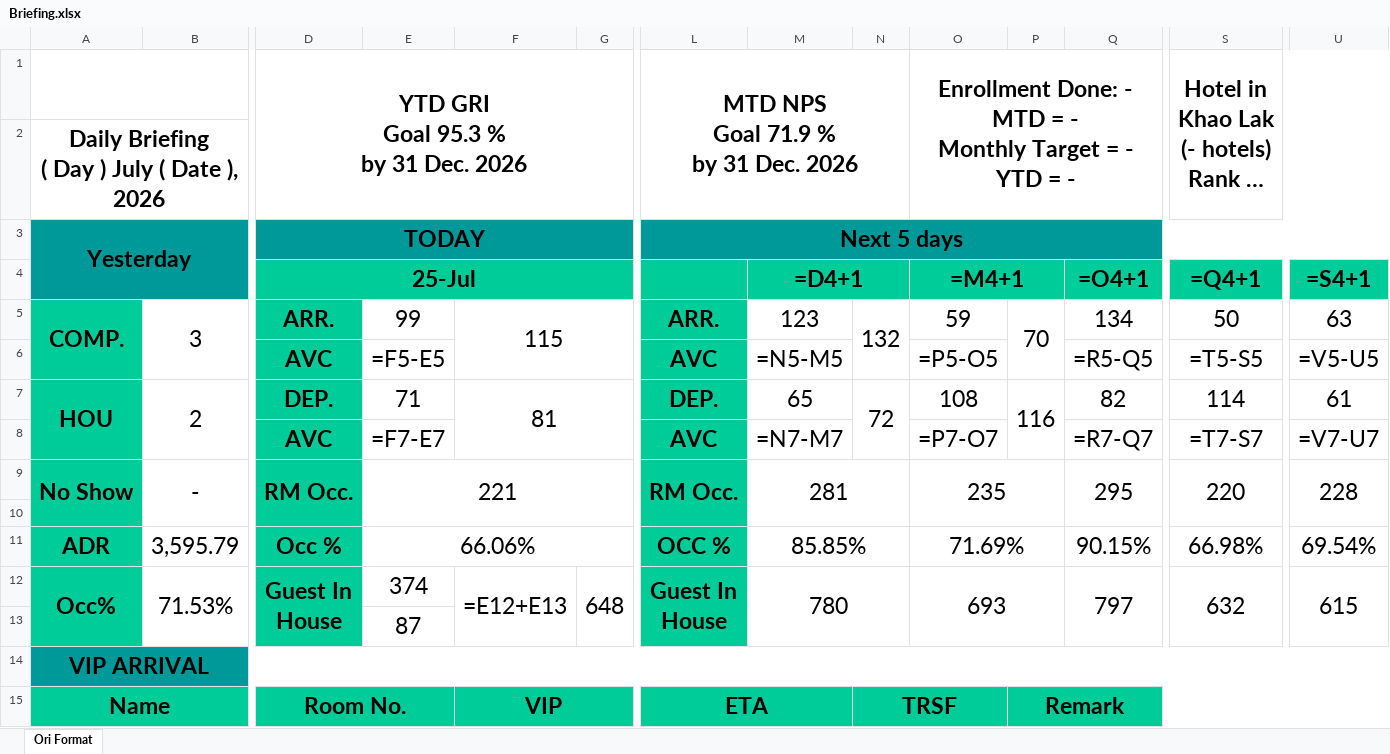
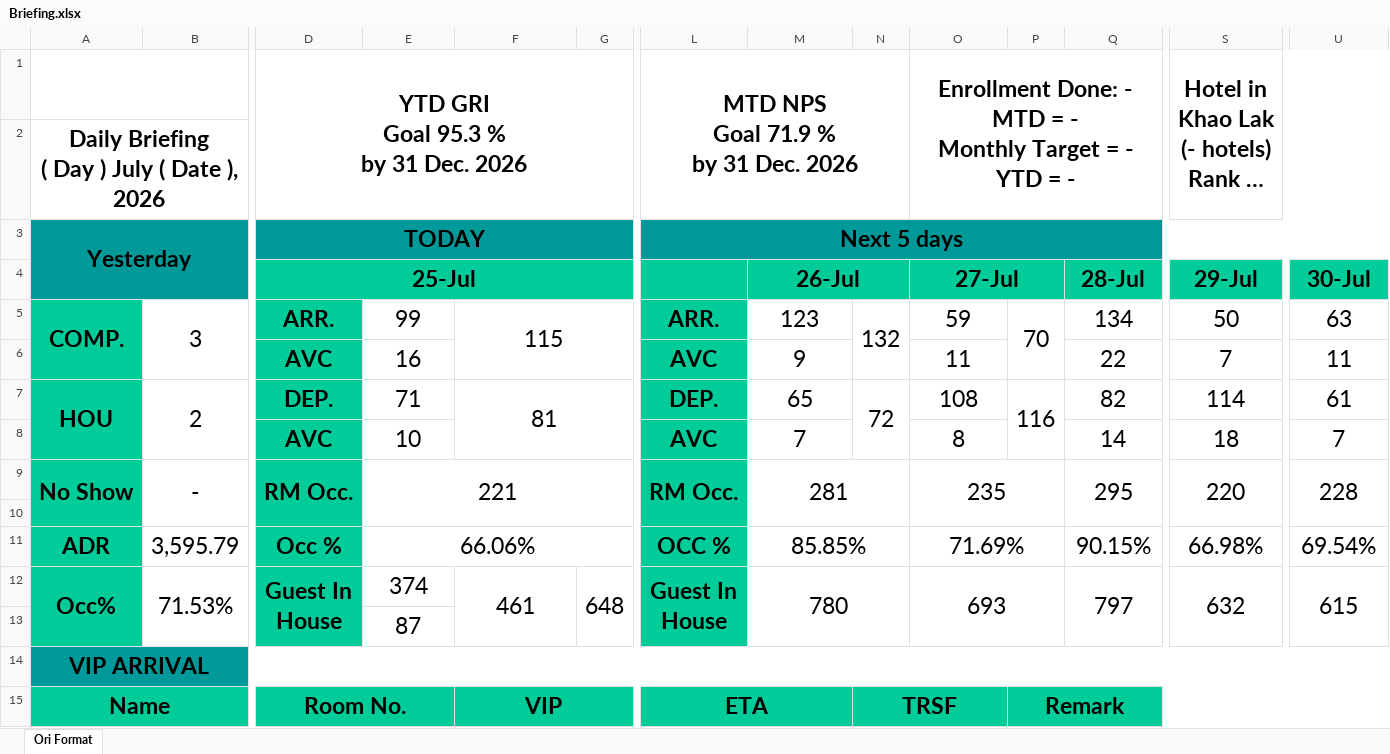
Before and after one commit to em94xd-png/ngt_VKHL, an Excel workbook: Briefing/Briefing.xlsx, sheet Ori Format, drawn as a sheet; only a part is shown, gaps mark what is left out; long unchanged cells end in …; values as stored, in another font and other column widths than the file's, no borders; formulas without a stored value are shown as written; charts and pictures not drawn; removed rows and columns are numbered as before the commit, all else as after; rows hold the shown columns only; the diff covers the shown part only; the diff names each change by its address in the sheet, - before the commit and + after, or states it on an @@ line.

```diff
--- a/Briefing/Briefing.xlsx (sheet Ori Format)
+++ b/Briefing/Briefing.xlsx (sheet Ori Format)
-M4: =D4+1
+M4: 26-Jul
-O4: =M4+1
+O4: 27-Jul
-Q4: =O4+1
+Q4: 28-Jul
-S4: =Q4+1
+S4: 29-Jul
-U4: =S4+1
+U4: 30-Jul
-row 6:  |  | AVC | =F5-E5 |  |  | AVC | =N5-M5 |  | =P5-O5 |  | =R5-Q5 | =T5-S5 | =V5-U5
+row 6:  |  | AVC | 16 |  |  | AVC | 9 |  | 11 |  | 22 | 7 | 11
-row 8:  |  | AVC | =F7-E7 |  |  | AVC | =N7-M7 |  | =P7-O7 |  | =R7-Q7 | =T7-S7 | =V7-U7
+row 8:  |  | AVC | 10 |  |  | AVC | 7 |  | 8 |  | 14 | 18 | 7
-F12: =E12+E13
+F12: 461
```
Also changed, not shown: 25 removed rows, cell formats and merged cells elsewhere in this sheet, charts or pictures, 1 other file.
